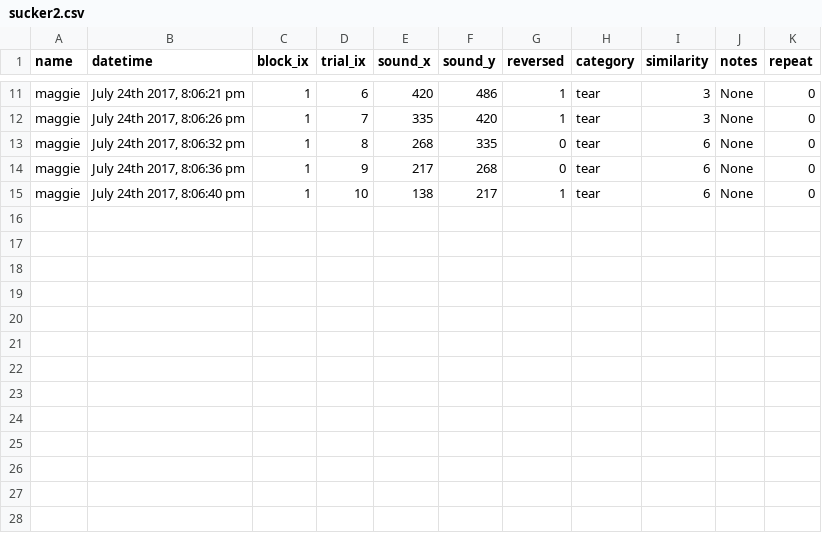
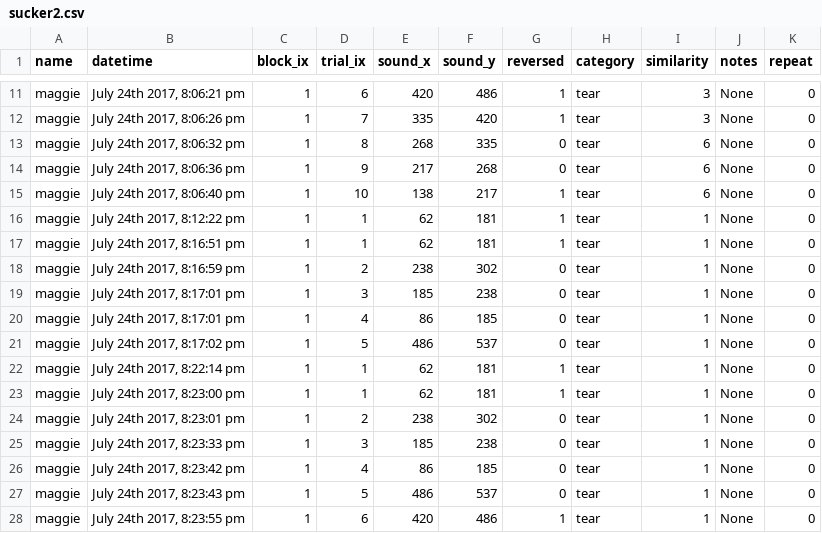
Before and after one commit to kmui2/Sound-Similarity, a CSV file: public/data/judgments/sucker2.csv, drawn as a sheet; only a part is shown, gaps mark what is left out; the diff names each change by its address in the sheet, - before the commit and + after, or states it on an @@ line.

```diff
--- a/public/data/judgments/sucker2.csv
+++ b/public/data/judgments/sucker2.csv
+row 16: maggie | July 24th 2017, 8:12:22 pm | 1 | 1 | 62 | 181 | 1 | tear | 1 | None | 0
+row 17: maggie | July 24th 2017, 8:16:51 pm | 1 | 1 | 62 | 181 | 1 | tear | 1 | None | 0
+row 18: maggie | July 24th 2017, 8:16:59 pm | 1 | 2 | 238 | 302 | 0 | tear | 1 | None | 0
+row 19: maggie | July 24th 2017, 8:17:01 pm | 1 | 3 | 185 | 238 | 0 | tear | 1 | None | 0
+row 20: maggie | July 24th 2017, 8:17:01 pm | 1 | 4 | 86 | 185 | 0 | tear | 1 | None | 0
+row 21: maggie | July 24th 2017, 8:17:02 pm | 1 | 5 | 486 | 537 | 0 | tear | 1 | None | 0
+row 22: maggie | July 24th 2017, 8:22:14 pm | 1 | 1 | 62 | 181 | 1 | tear | 1 | None | 0
+row 23: maggie | July 24th 2017, 8:23:00 pm | 1 | 1 | 62 | 181 | 1 | tear | 1 | None | 0
+row 24: maggie | July 24th 2017, 8:23:01 pm | 1 | 2 | 238 | 302 | 0 | tear | 1 | None | 0
+row 25: maggie | July 24th 2017, 8:23:33 pm | 1 | 3 | 185 | 238 | 0 | tear | 1 | None | 0
+row 26: maggie | July 24th 2017, 8:23:42 pm | 1 | 4 | 86 | 185 | 0 | tear | 1 | None | 0
+row 27: maggie | July 24th 2017, 8:23:43 pm | 1 | 5 | 486 | 537 | 0 | tear | 1 | None | 0
+row 28: maggie | July 24th 2017, 8:23:55 pm | 1 | 6 | 420 | 486 | 1 | tear | 1 | None | 0
```
Also changed, not shown: 1 other file.
